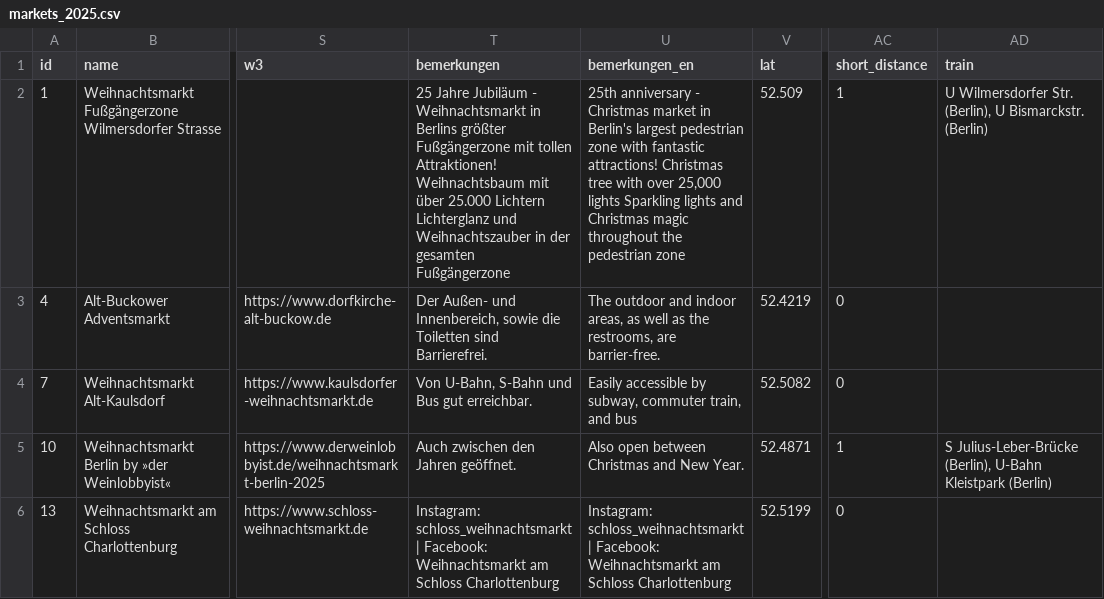
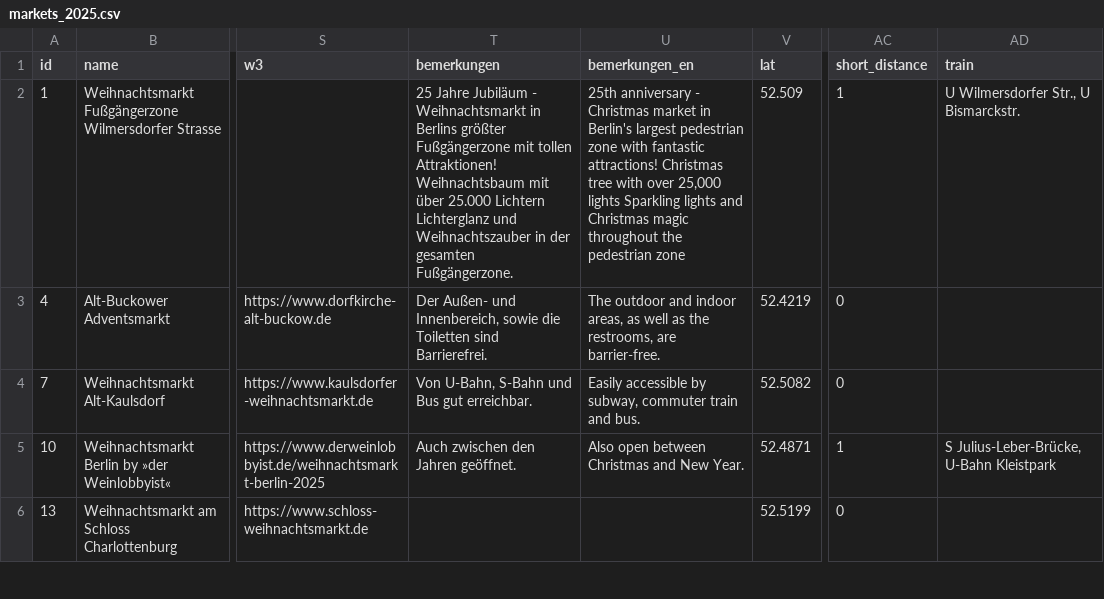
Before and after one commit to technologiestiftung/weihnachtsmarktkarte, a CSV file: public/markets_2025.csv, drawn as a sheet; only a part is shown, gaps mark what is left out; the diff covers the shown part only; the diff names each change by its address in the sheet, - before the commit and + after, or states it on an @@ line.

```diff
--- a/public/markets_2025.csv
+++ b/public/markets_2025.csv
-T2 (bemerkungen): …der gesamten Fußgängerzone
+T2 (bemerkungen): …der gesamten Fußgängerzone.
-AD2 (train): U Wilmersdorfer Str. (Berlin), U Bismarckstr. (Berlin)
+AD2 (train): U Wilmersdorfer Str., U Bismarckstr.
-U4 (bemerkungen_en): …subway, commuter train, and bus
+U4 (bemerkungen_en): …subway, commuter train and bus.
-AD5 (train): S Julius-Leber-Brücke (Berlin), U-Bahn Kleistpark (Berlin)
+AD5 (train): S Julius-Leber-Brücke, U-Bahn Kleistpark
-T6 (bemerkungen): Instagram: schloss_weihnachtsmarkt | Facebook: Weihnachtsmarkt am Schloss Charlottenburg
+T6 (bemerkungen): (empty)
-U6 (bemerkungen_en): Instagram: schloss_weihnachtsmarkt | Facebook: Weihnachtsmarkt am Schloss Charlottenburg
+U6 (bemerkungen_en): (empty)
```
Also changed, not shown: 65 edited cells elsewhere in this file.
